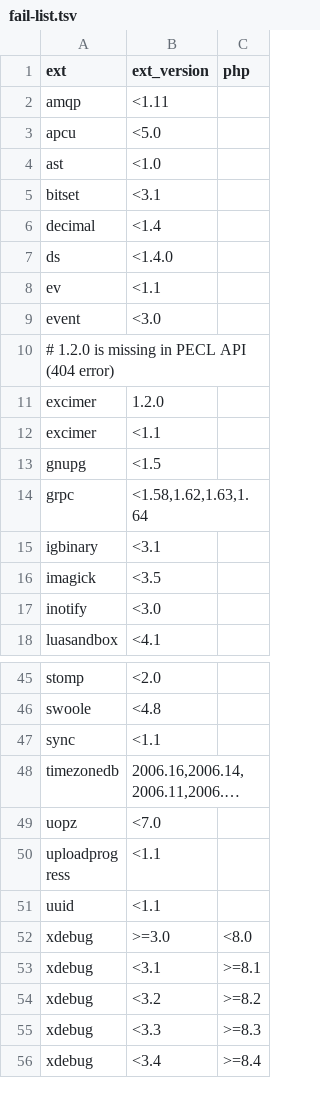
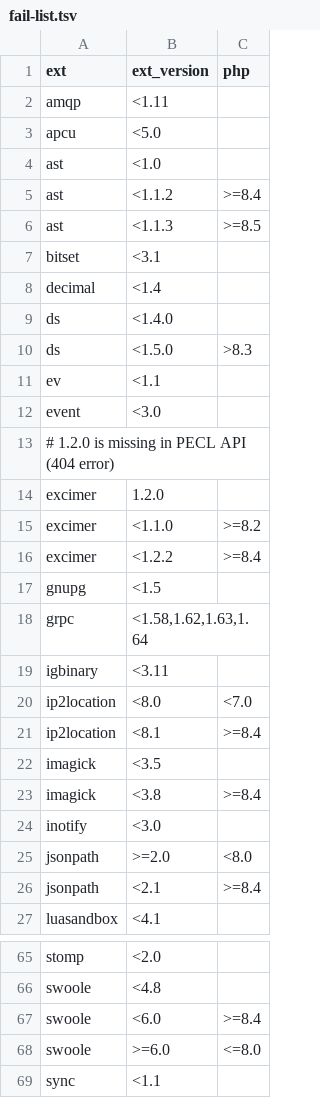
Before and after one commit to lukas-w/docker-php-extensions, a TSV file: data/fail-list.tsv, drawn as a sheet; only a part is shown, gaps mark what is left out; the shorter side is filled out with more unchanged rows; long unchanged cells end in …; the diff covers the shown part only.

```diff
--- a/data/fail-list.tsv
+++ b/data/fail-list.tsv
@@ -4,2 +4,4 @@ apcu	<5.0
 ast	<1.0
+ast	<1.1.2	>=8.4
+ast	<1.1.3	>=8.5
 bitset	<3.1
@@ -7,2 +9,3 @@ decimal	<1.4
 ds	<1.4.0
+ds	<1.5.0	>8.3
 ev	<1.1
@@ -11,8 +14,14 @@ event	<3.0
 excimer	1.2.0
-excimer	<1.1
+excimer	<1.1.0	>=8.2
+excimer	<1.2.2	>=8.4
 gnupg	<1.5
 grpc	<1.58,1.62,1.63,1.64
-igbinary	<3.1
+igbinary	<3.11
+ip2location	<8.0	<7.0
+ip2location	<8.1	>=8.4
 imagick	<3.5
+imagick	<3.8	>=8.4
 inotify	<3.0
+jsonpath	>=2.0	<8.0
+jsonpath	<2.1	>=8.4
 luasandbox	<4.1
@@ -46,2 +66,4 @@ stomp	<2.0
 swoole	<4.8
+swoole	<6.0	>=8.4
+swoole	>=6.0	<=8.0
 sync	<1.1
```
Also changed, not shown: 12 added rows elsewhere in this file.
